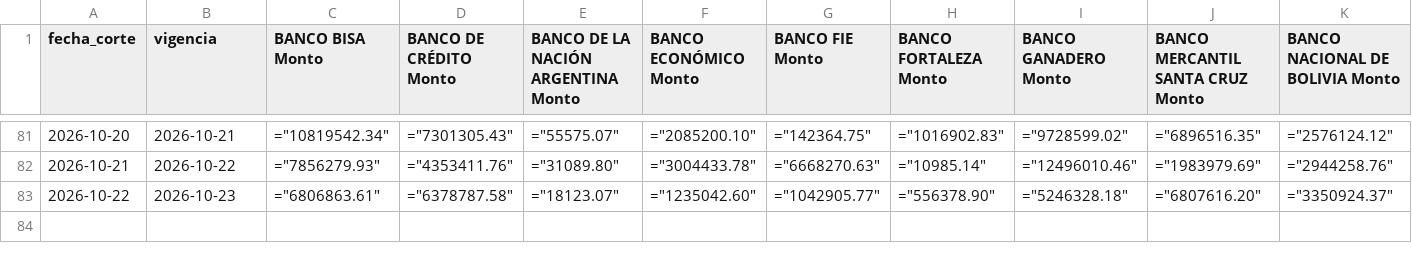
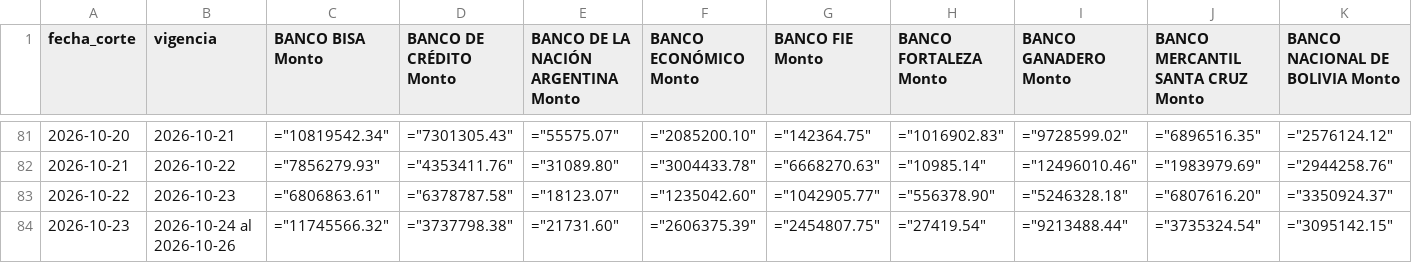
Before and after one commit to BohozX/TCO-BCB, a CSV file: datos/bancos.csv, drawn as a sheet; only a part is shown, gaps mark what is left out; rows hold the shown columns only; the diff names each change by its address in the sheet, - before the commit and + after, or states it on an @@ line.

```diff
--- a/datos/bancos.csv
+++ b/datos/bancos.csv
+row 84: 2026-10-23 | 2026-10-24 al 2026-10-26 | ="11745566.32" | ="3737798.38" | ="21731.60" | ="2606375.39" | ="2454807.75" | ="27419.54" | ="9213488.44" | ="3735324.54" | ="3095142.15"
```
Also changed, not shown: datos/tco.csv, 3 other files.
